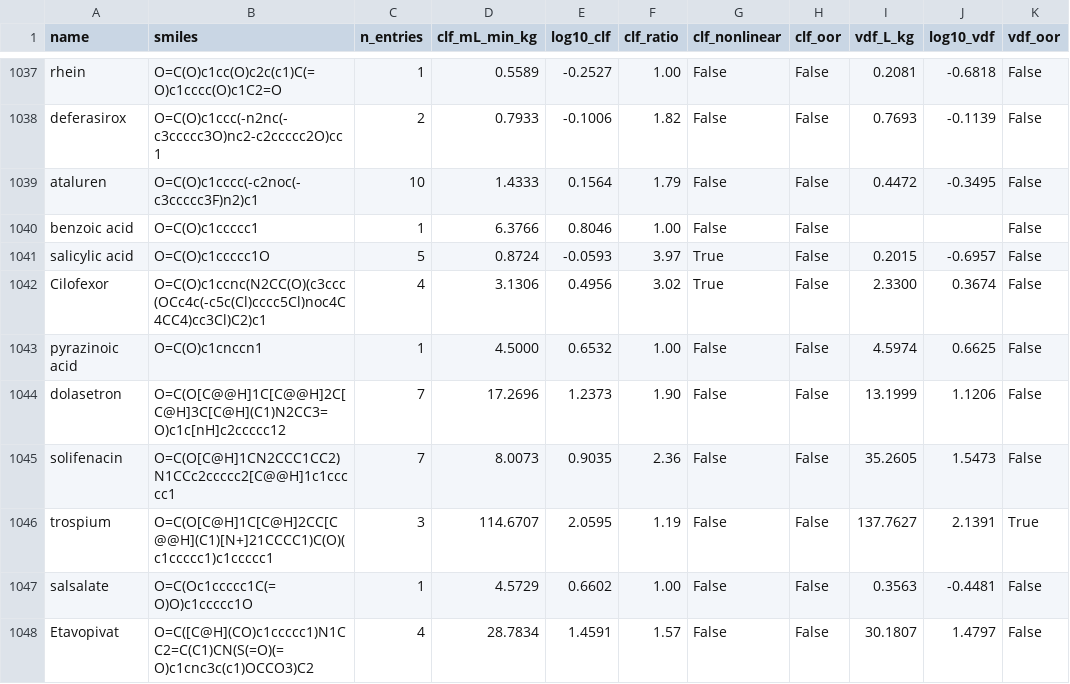
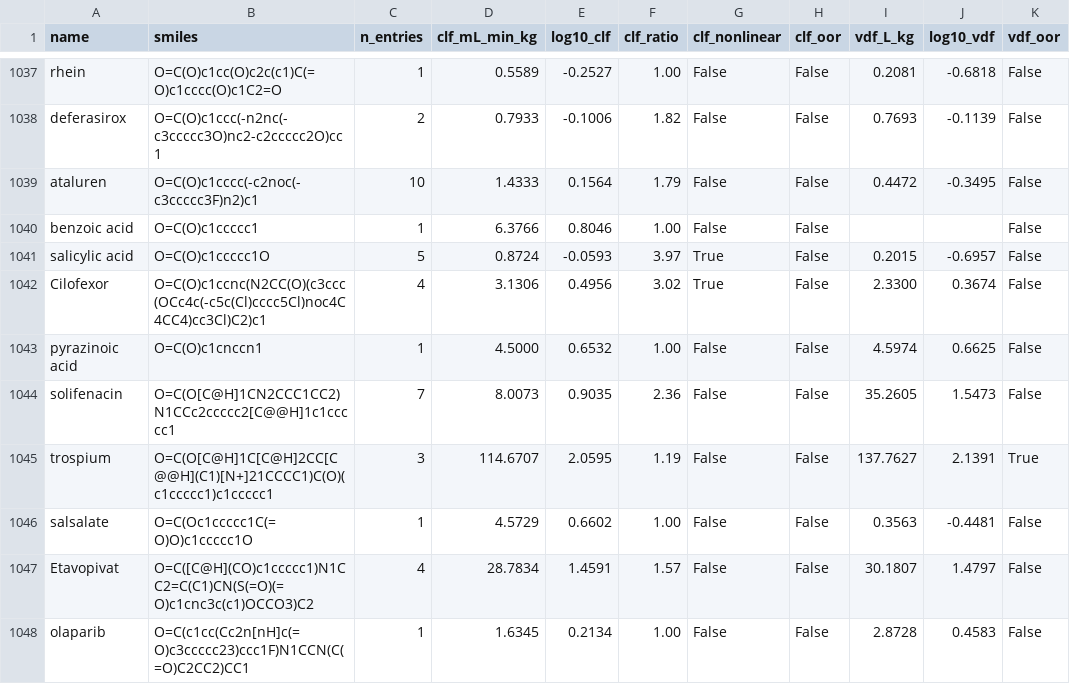
Before and after one commit to jam-sudo/Sisyphus, a CSV file: data/training/clf_training.csv, drawn as a sheet; only a part is shown, gaps mark what is left out; the shorter side is filled out with more unchanged rows.

```diff
--- a/data/training/clf_training.csv
+++ b/data/training/clf_training.csv
@@ -1043,3 +1043,2 @@ Cilofexor,O=C(O)c1ccnc(N2CC(O)(c3ccc(OCc4c(-c5c(Cl)cccc5Cl)noc4C4CC4)cc3Cl)C2)c1
 pyrazinoic acid,O=C(O)c1cnccn1,1,4.5000,0.6532,1.00,False,False,4.5974,0.6625,False
-dolasetron,O=C(O[C@@H]1C[C@@H]2C[C@H]3C[C@H](C1)N2CC3=O)c1c[nH]c2ccccc12,7,17.2696,1.2373,1.90,False,False,13.1999,1.1206,False
 solifenacin,O=C(O[C@H]1CN2CCC1CC2)N1CCc2ccccc2[C@@H]1c1ccccc1,7,8.0073,0.9035,2.36,False,False,35.2605,1.5473,False
```
Also changed, not shown: data/training/cmax_omega_public_clean.csv, data/training/mmpk_expanded_full.csv, 26 other files.
